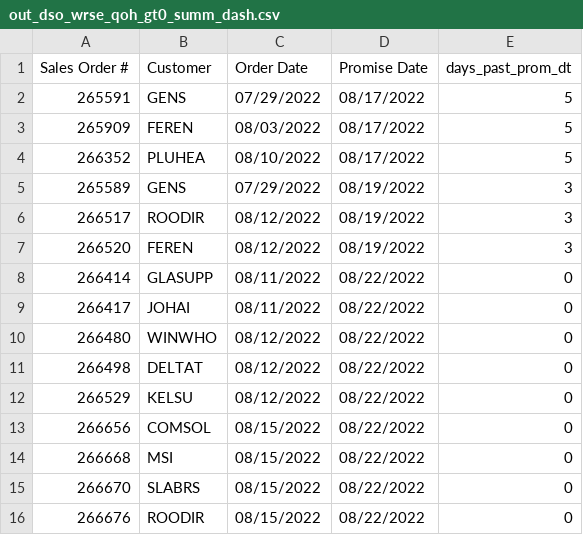
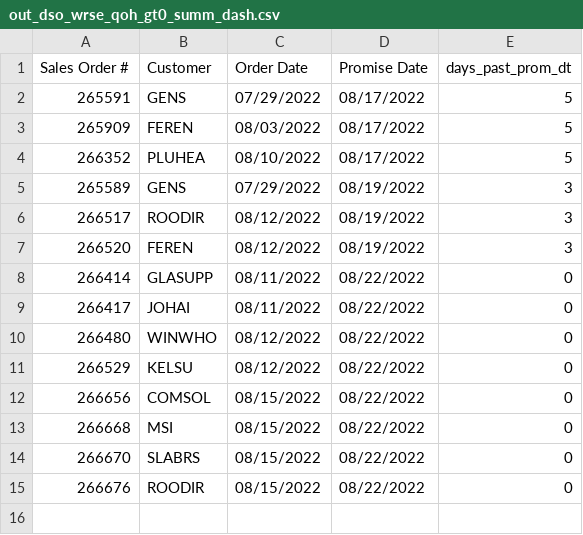
Before and after one commit to famcomfg/pi, a CSV file: out_dso_wrse_qoh_gt0_summ_dash.csv, drawn as a sheet.

```diff
--- a/out_dso_wrse_qoh_gt0_summ_dash.csv
+++ b/out_dso_wrse_qoh_gt0_summ_dash.csv
@@ -10,3 +10,2 @@ Sales Order #,Customer,Order Date,Promise Date,days_past_prom_dt
 266480,WINWHO,08/12/2022,08/22/2022,0
-266498,DELTAT,08/12/2022,08/22/2022,0
 266529,KELSU,08/12/2022,08/22/2022,0
```
Also changed, not shown: out_dso_wrse_qoh_gt0_amaz_web_dtl_dash.csv, out_dso_wrse_qoh_gt0_amaz_web_summ_dash.csv, 1 other file.
